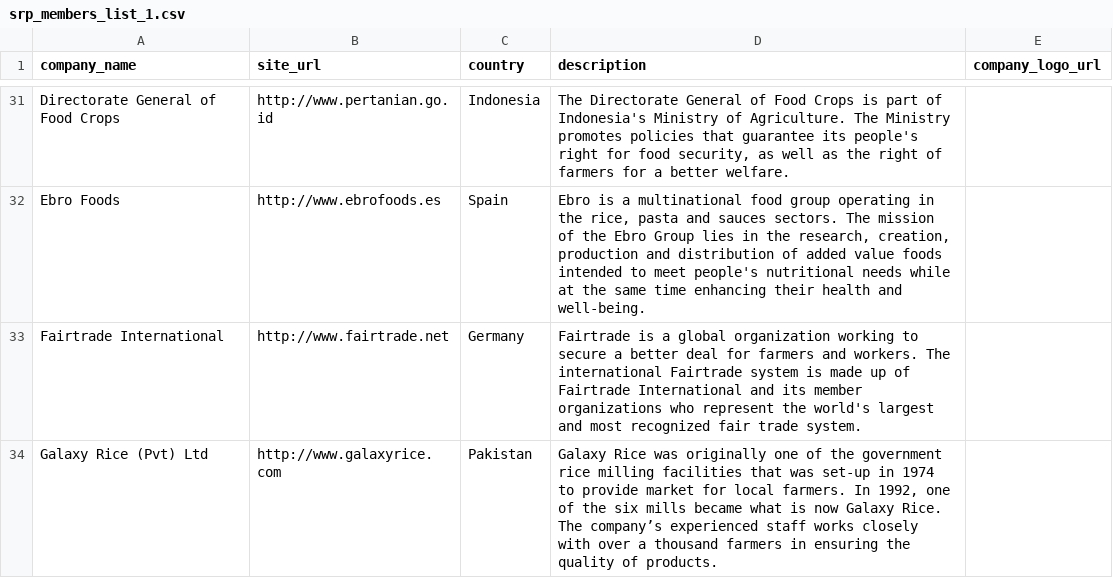
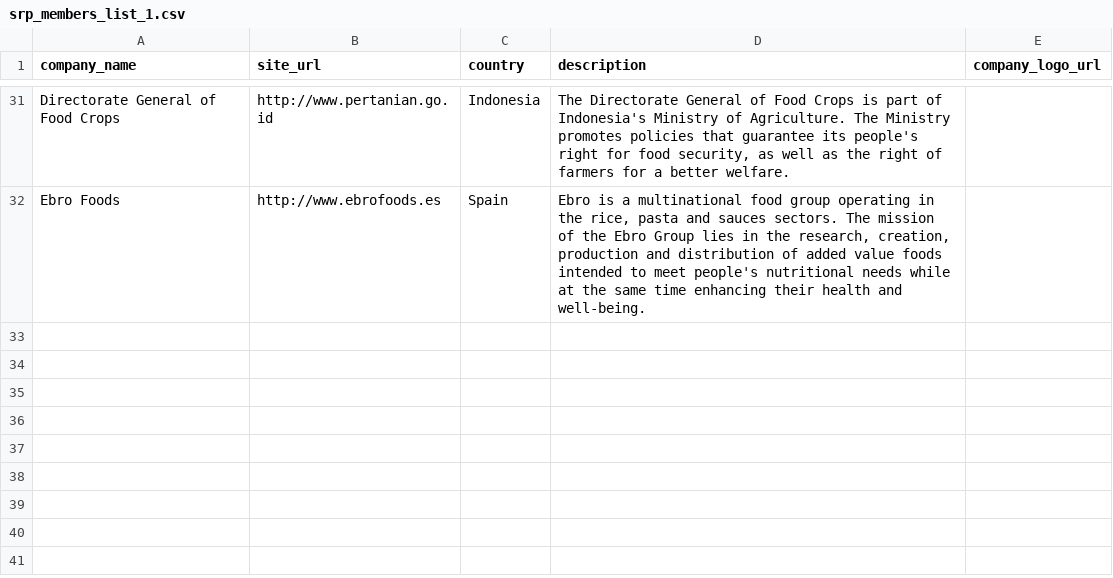
Before and after one commit to sustainablericeplatform/sustainablericeplatform.github.io, a CSV file: _data/srp_members_list_1.csv, drawn as a sheet; only a part is shown, gaps mark what is left out; the diff names each change by its address in the sheet, - before the commit and + after, or states it on an @@ line.

Commit message:
Update srp_members_list_1.csv

```diff
--- a/_data/srp_members_list_1.csv
+++ b/_data/srp_members_list_1.csv
-row 33: Fairtrade International | http://www.fairtrade.net | Germany | Fairtrade is a global organization working to secure a better deal for farmers and workers. The international Fairtrade system is made up of Fairtrade International and its member organizations who represent the world's largest and most recognized fair trade system.
-row 34: Galaxy Rice (Pvt) Ltd | http://www.galaxyrice.com | Pakistan | Galaxy Rice was originally one of the government rice milling facilities that was set-up in 1974 to provide market for local farmers. In 1992, one of the six mills became what is now Galaxy Rice. The company’s experienced staff works closely with over a thousand farmers in ensuring the quality of products.
```
